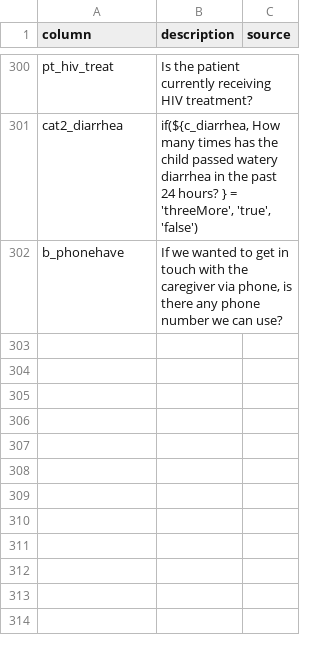
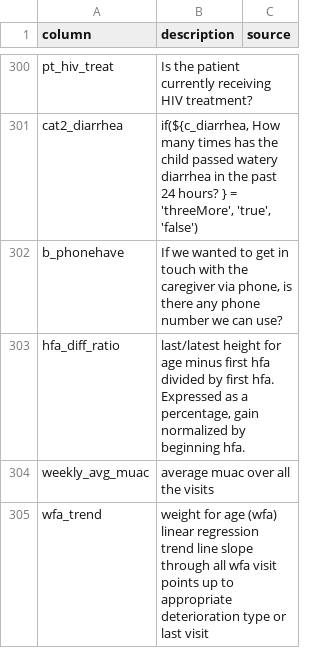
Before and after one commit to The-Taimaka-Project/health-predictions, a CSV file: taimaka_health_predictions/train/column_desc.csv, drawn as a sheet; only a part is shown, gaps mark what is left out; the diff names each change by its address in the sheet, - before the commit and + after, or states it on an @@ line.

Commit message:
Add files via upload

```diff
--- a/taimaka_health_predictions/train/column_desc.csv
+++ b/taimaka_health_predictions/train/column_desc.csv
+row 303: hfa_diff_ratio | last/latest height for age minus first hfa divided by first hfa. Expressed as a percentage, gain normalized by beginning hfa.
+row 304: weekly_avg_muac | average muac over all the visits
+row 305: wfa_trend | weight for age (wfa) linear regression trend line slope through all wfa visit points up to appropriate deterioration type or last visit
```
